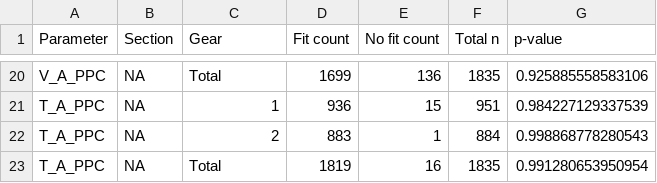
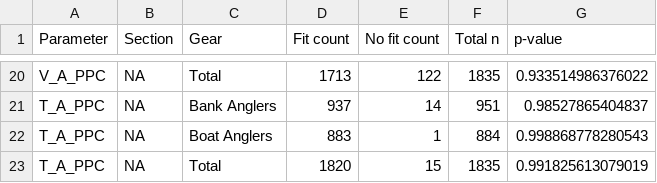
Before and after one commit to tbuehrens/CreelEstimates_publication, a CSV file: fishery_analyses/District 14/Skagit winter steelhead 2021/Bayes_p.csv, drawn as a sheet; only a part is shown, gaps mark what is left out; the diff covers the shown part only.

```diff
--- a/fishery_analyses/District 14/Skagit winter steelhead 2021/Bayes_p.csv
+++ b/fishery_analyses/District 14/Skagit winter steelhead 2021/Bayes_p.csv
@@ -20,4 +20,4 @@
-"V_A_PPC",NA,"Total",1699,136,1835,0.925885558583106
-"T_A_PPC",NA,"1",936,15,951,0.984227129337539
-"T_A_PPC",NA,"2",883,1,884,0.998868778280543
-"T_A_PPC",NA,"Total",1819,16,1835,0.991280653950954
+"V_A_PPC",NA,"Total",1713,122,1835,0.933514986376022
+"T_A_PPC",NA,"Bank Anglers",937,14,951,0.98527865404837
+"T_A_PPC",NA,"Boat Anglers",883,1,884,0.998868778280543
+"T_A_PPC",NA,"Total",1820,15,1835,0.991825613079019
```
Also changed, not shown: 5 added rows, 5 removed rows and 23 edited cells elsewhere in this file, 7 other files.
